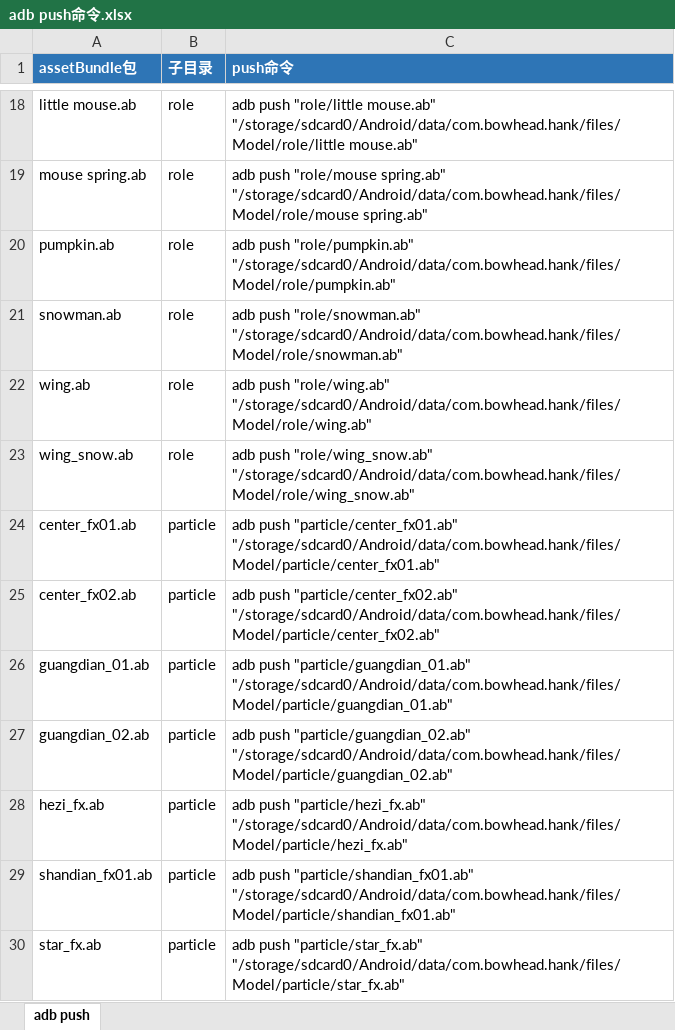
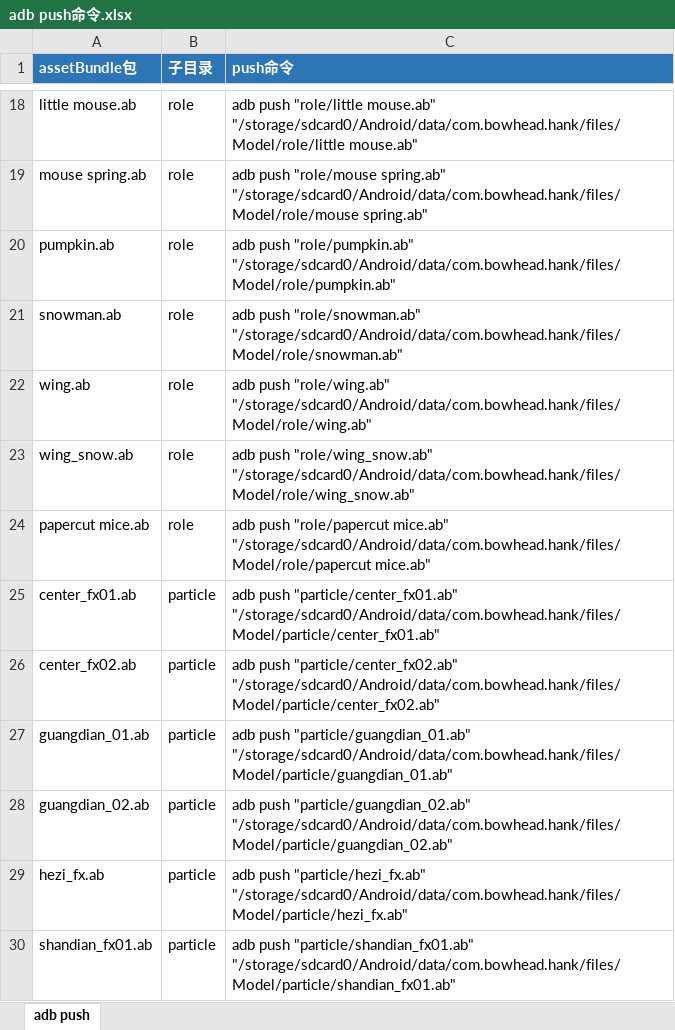
Before and after one commit to EarlyAnt/UnityHank_Art_Assets, an Excel workbook: AssetBundles/adb push命令.xlsx, sheet adb push, drawn as a sheet; only a part is shown, gaps mark what is left out; the shorter side is filled out with more unchanged rows; values as stored, in another font and other column widths than the file's, no borders; the diff names each change by its address in the sheet, - before the commit and + after, or states it on an @@ line.

```diff
--- a/AssetBundles/adb push命令.xlsx (sheet adb push)
+++ b/AssetBundles/adb push命令.xlsx (sheet adb push)
+row 24: papercut mice.ab | role | adb push "role/papercut mice.ab" "/storage/sdcard0/Android/data/com.bowhead.hank/files/Model/role/papercut mice.ab"
```
Also changed, not shown: 2 other files.
